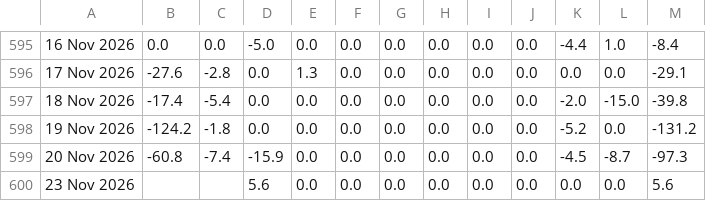
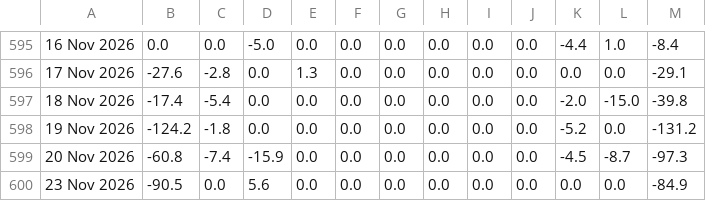
Before and after one commit to haturatu/crypto-etf-flow, a CSV file: etf_eth.csv, drawn as a sheet; only a part is shown, gaps mark what is left out; the diff names each change by its address in the sheet, - before the commit and + after, or states it on an @@ line.

```diff
--- a/etf_eth.csv
+++ b/etf_eth.csv
-B600: (empty)
+B600: -90.5
-C600: (empty)
+C600: 0.0
-M600: 5.6
+M600: -84.9
```
Also changed, not shown: etf_btc.csv.
